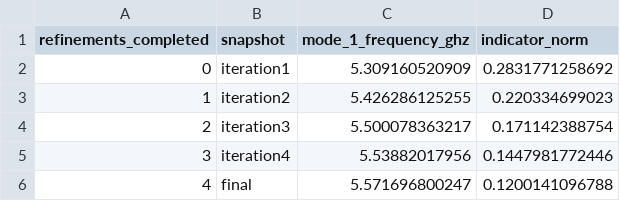
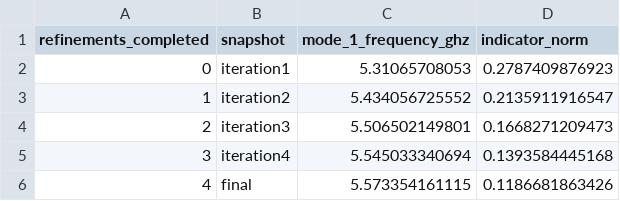
Before and after one commit to OrPenStrike/orpen-sc-pdk, a CSV file: notebooks/ComponentSimulation/CircularPad/evidence/frequency_amr.csv, drawn as a sheet.

Commit message:
Present fresh CircularPad teaching results

```diff
--- a/notebooks/ComponentSimulation/CircularPad/evidence/frequency_amr.csv
+++ b/notebooks/ComponentSimulation/CircularPad/evidence/frequency_amr.csv
@@ -1,6 +1,6 @@
 refinements_completed,snapshot,mode_1_frequency_ghz,indicator_norm
-0,iteration1,5.309160520909,0.2831771258692
-1,iteration2,5.426286125255,0.220334699023
-2,iteration3,5.500078363217,0.171142388754
-3,iteration4,5.53882017956,0.1447981772446
-4,final,5.571696800247,0.1200141096788
+0,iteration1,5.31065708053,0.2787409876923
+1,iteration2,5.434056725552,0.2135911916547
+2,iteration3,5.506502149801,0.1668271209473
+3,iteration4,5.545033340694,0.1393584445168
+4,final,5.573354161115,0.1186681863426
```
Also changed, not shown: notebooks/ComponentSimulation/CircularPad/evidence/typed_epr.csv, 5 other files.
